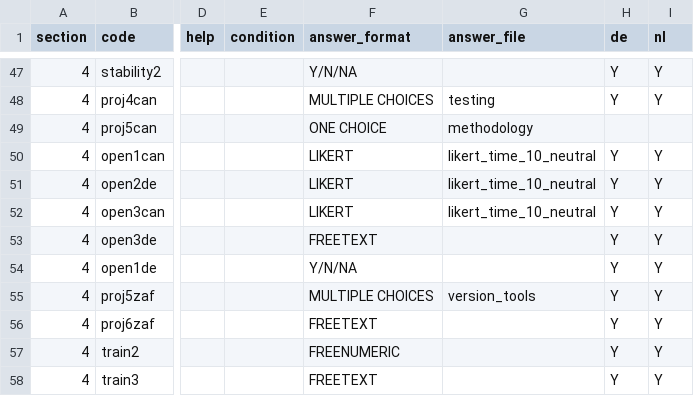
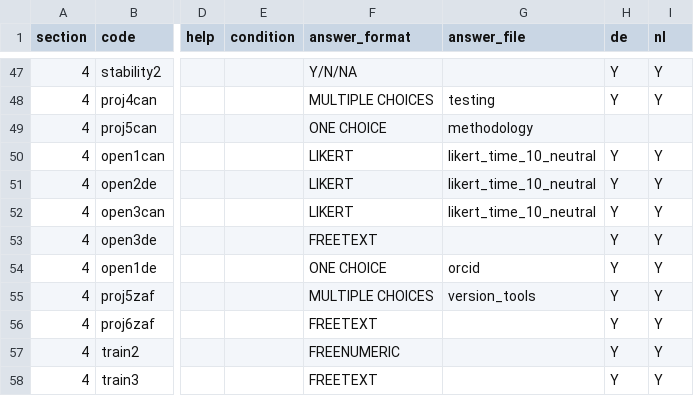
Before and after one commit to rse-aunz/international-survey, a CSV file: survey_creation/2018/questions.csv, drawn as a sheet; only a part is shown, gaps mark what is left out; the diff names each change by its address in the sheet, - before the commit and + after, or states it on an @@ line.

Commit message:
Add: option to orcid question - open1de

```diff
--- a/survey_creation/2018/questions.csv
+++ b/survey_creation/2018/questions.csv
-F54 (answer_format): Y/N/NA
+F54 (answer_format): ONE CHOICE
-G54 (answer_file): (empty)
+G54 (answer_file): orcid
```
Also changed, not shown: 1 other file.
